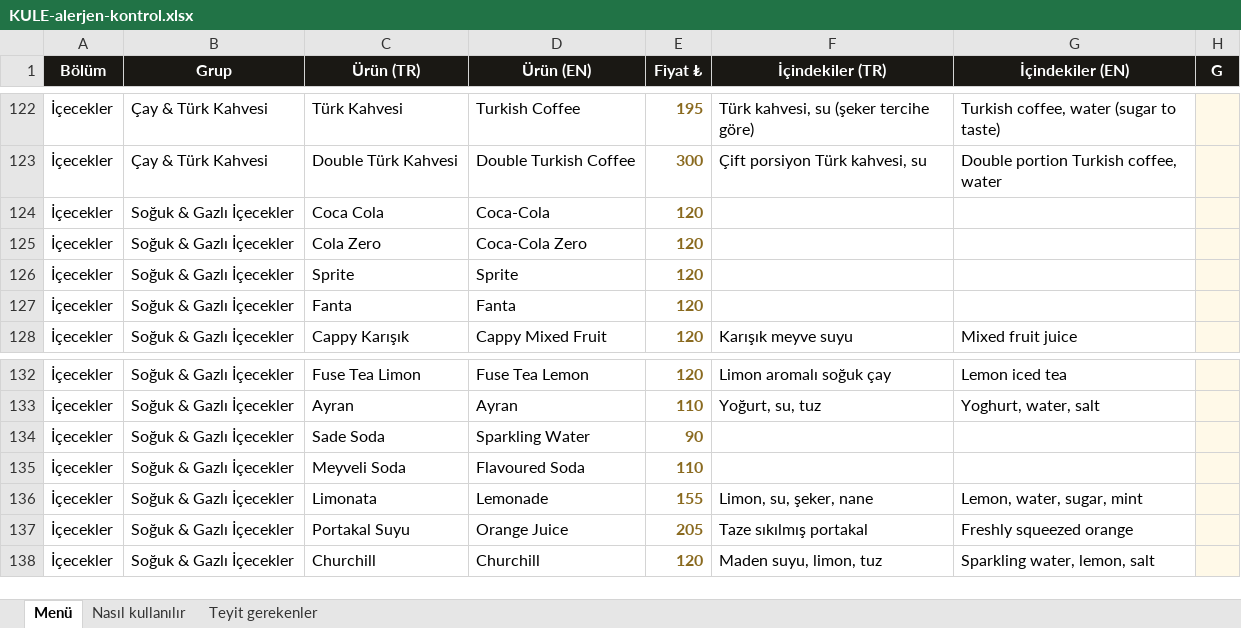
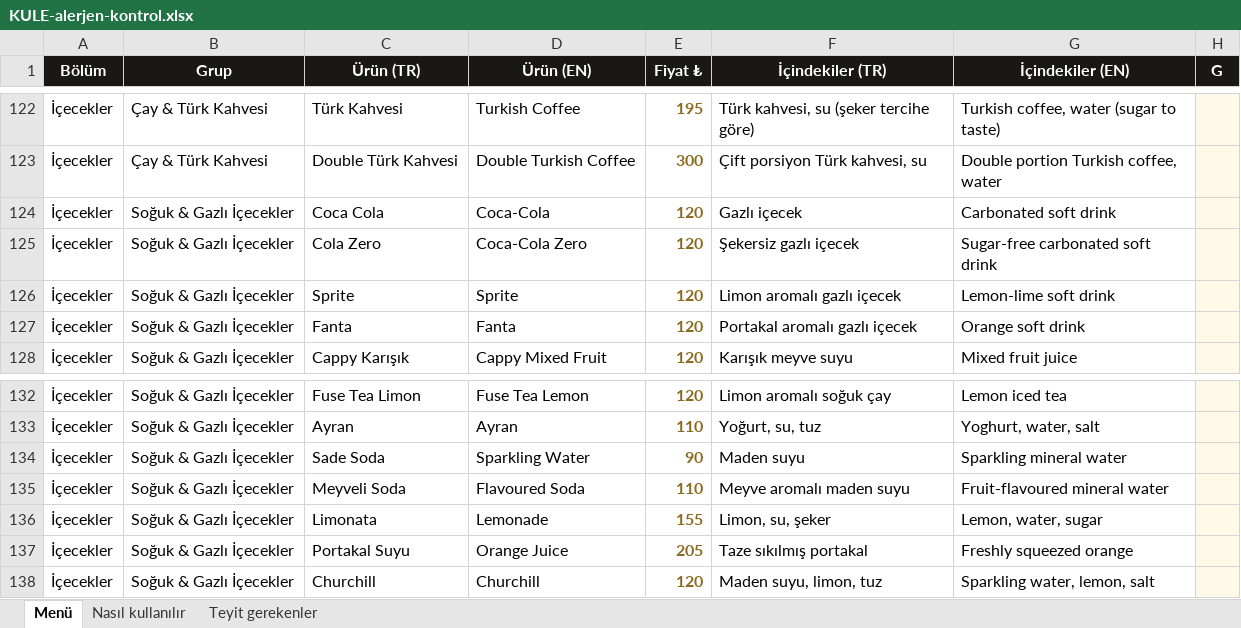
Before and after one commit to mirackkilincc-cloud/kuleistanbulcafe, an Excel workbook: kaynak/KULE-alerjen-kontrol.xlsx, sheet Menü, drawn as a sheet; only a part is shown, gaps mark what is left out; values as stored, in another font and other column widths than the file's, no borders; the diff names each change by its address in the sheet, - before the commit and + after, or states it on an @@ line.

Commit message:
Menü güncelleme 05.10.2026 13:53

```diff
--- a/kaynak/KULE-alerjen-kontrol.xlsx (sheet Menü)
+++ b/kaynak/KULE-alerjen-kontrol.xlsx (sheet Menü)
-F124 (İçindekiler (TR)): (empty)
+F124 (İçindekiler (TR)): Gazlı içecek
-G124 (İçindekiler (EN)): (empty)
+G124 (İçindekiler (EN)): Carbonated soft drink
-F125 (İçindekiler (TR)): (empty)
+F125 (İçindekiler (TR)): Şekersiz gazlı içecek
-G125 (İçindekiler (EN)): (empty)
+G125 (İçindekiler (EN)): Sugar-free carbonated soft drink
-F126 (İçindekiler (TR)): (empty)
+F126 (İçindekiler (TR)): Limon aromalı gazlı içecek
-G126 (İçindekiler (EN)): (empty)
+G126 (İçindekiler (EN)): Lemon-lime soft drink
-F127 (İçindekiler (TR)): (empty)
+F127 (İçindekiler (TR)): Portakal aromalı gazlı içecek
-G127 (İçindekiler (EN)): (empty)
+G127 (İçindekiler (EN)): Orange soft drink
-F134 (İçindekiler (TR)): (empty)
+F134 (İçindekiler (TR)): Maden suyu
-G134 (İçindekiler (EN)): (empty)
+G134 (İçindekiler (EN)): Sparkling mineral water
-F135 (İçindekiler (TR)): (empty)
+F135 (İçindekiler (TR)): Meyve aromalı maden suyu
-G135 (İçindekiler (EN)): (empty)
+G135 (İçindekiler (EN)): Fruit-flavoured mineral water
-F136 (İçindekiler (TR)): Limon, su, şeker, nane
+F136 (İçindekiler (TR)): Limon, su, şeker
-G136 (İçindekiler (EN)): Lemon, water, sugar, mint
+G136 (İçindekiler (EN)): Lemon, water, sugar
```
Also changed, not shown: 50 other files.
